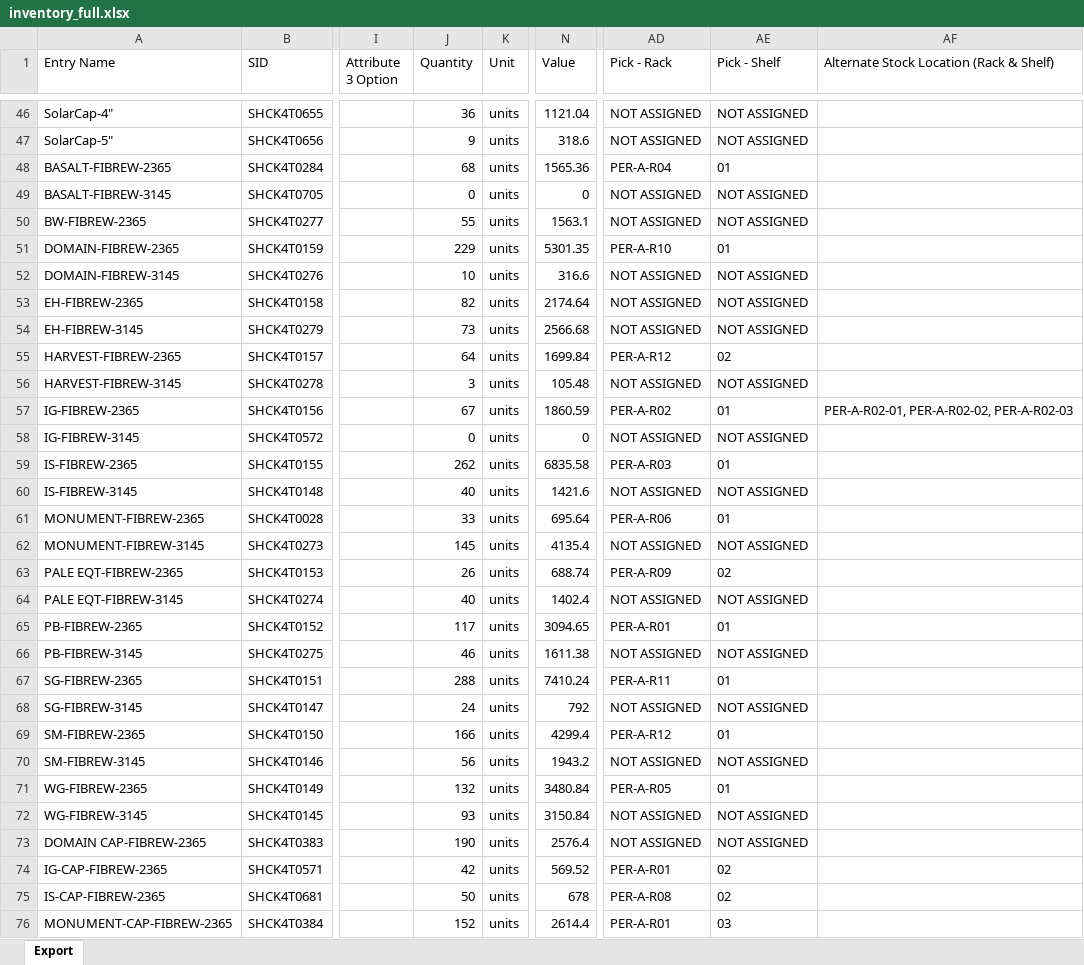
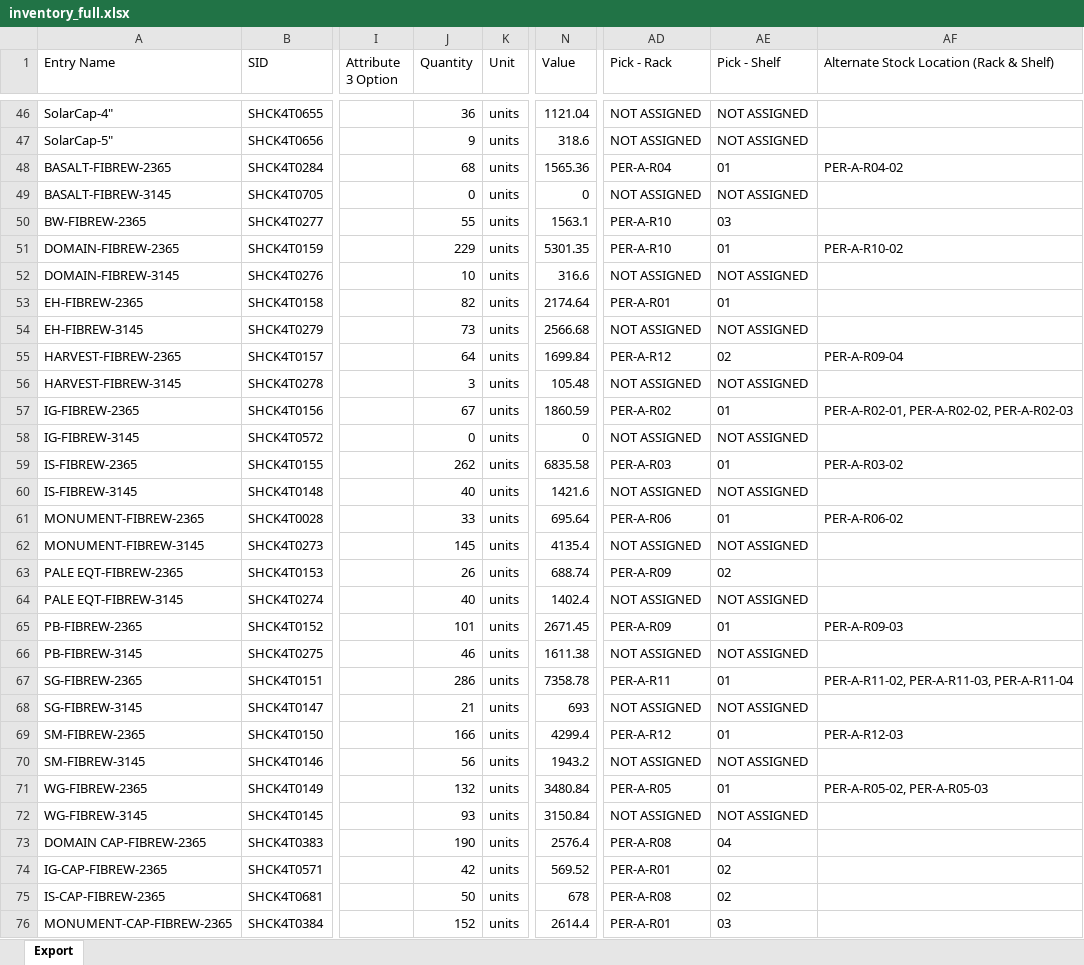
Before and after one commit to brewbits/twf, an Excel workbook: inventory_full.xlsx, sheet Export, drawn as a sheet; only a part is shown, gaps mark what is left out; values as stored, in another font and other column widths than the file's, no borders; the diff covers the shown part only; the diff names each change by its address in the sheet, - before the commit and + after, or states it on an @@ line.

```diff
--- a/inventory_full.xlsx (sheet Export)
+++ b/inventory_full.xlsx (sheet Export)
-AF48: (empty)
+AF48: PER-A-R04-02
-AD50 (Pick - Rack): NOT ASSIGNED
+AD50 (Pick - Rack): PER-A-R10
-AE50 (Pick - Shelf): NOT ASSIGNED
+AE50 (Pick - Shelf): 03
-AF51: (empty)
+AF51: PER-A-R10-02
-AD53 (Pick - Rack): NOT ASSIGNED
+AD53 (Pick - Rack): PER-A-R01
-AE53 (Pick - Shelf): NOT ASSIGNED
+AE53 (Pick - Shelf): 01
-AF55: (empty)
+AF55: PER-A-R09-04
-AF59: (empty)
+AF59: PER-A-R03-02
-AF61: (empty)
+AF61: PER-A-R06-02
-J65 (Quantity): 117
+J65 (Quantity): 101
-N65 (Value): 3094.65
+N65 (Value): 2671.45
-AD65 (Pick - Rack): PER-A-R01
+AD65 (Pick - Rack): PER-A-R09
-AF65: (empty)
+AF65: PER-A-R09-03
-J67 (Quantity): 288
+J67 (Quantity): 286
-N67 (Value): 7410.24
+N67 (Value): 7358.78
-AF67: (empty)
+AF67: PER-A-R11-02, PER-A-R11-03, PER-A-R11-04
-J68 (Quantity): 24
+J68 (Quantity): 21
-N68 (Value): 792
+N68 (Value): 693
-AF69: (empty)
+AF69: PER-A-R12-03
-AF71: (empty)
+AF71: PER-A-R05-02, PER-A-R05-03
-AD73 (Pick - Rack): NOT ASSIGNED
+AD73 (Pick - Rack): PER-A-R08
-AE73 (Pick - Shelf): NOT ASSIGNED
+AE73 (Pick - Shelf): 04
```
Also changed, not shown: 2 added rows and 68 edited cells elsewhere in this sheet.
